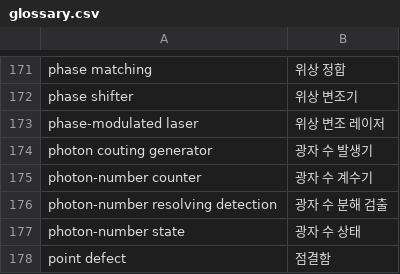
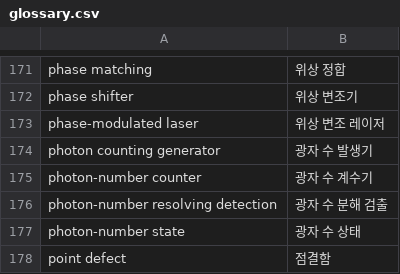
Before and after one commit to QuantumComputingKorea/Quantum-Computing-Glossary, a CSV file: glossary.csv, drawn as a sheet; only a part is shown, gaps mark what is left out.

Commit message:
Update glossary.csv

```diff
--- a/glossary.csv
+++ b/glossary.csv
@@ -173,3 +173,3 @@ phase shifter,위상 변조기
 phase-modulated laser,위상 변조 레이저
-photon couting generator,광자 수 발생기
+photon counting generator,광자 수 발생기
 photon-number counter,광자 수 계수기
```
